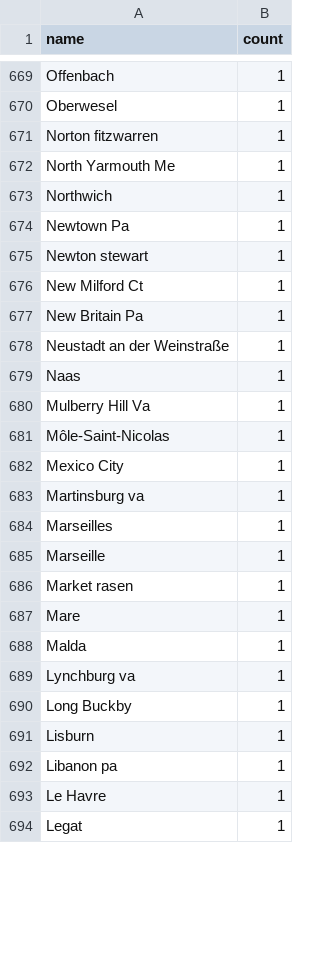
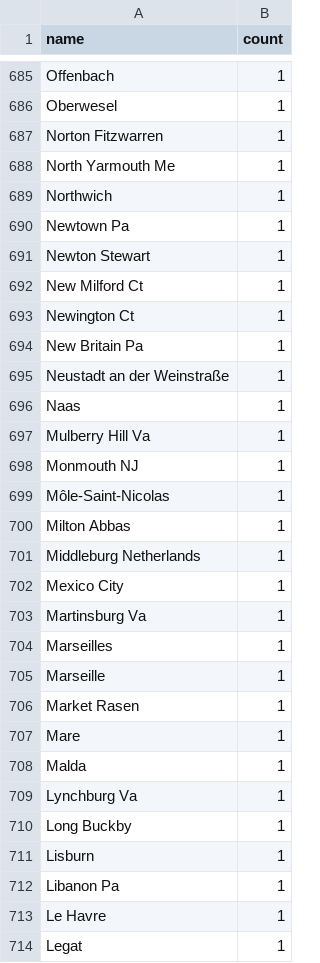
Before and after one commit to COMHIS/estc, a CSV file: inst/examples/output.tables/absentgeocoordinates.csv, drawn as a sheet; only a part is shown, gaps mark what is left out; the diff covers the shown part only.

```diff
--- a/inst/examples/output.tables/absentgeocoordinates.csv
+++ b/inst/examples/output.tables/absentgeocoordinates.csv
@@ -670,3 +686,3 @@ Offenbach	1
 Oberwesel	1
-Norton fitzwarren	1
+Norton Fitzwarren	1
 North Yarmouth Me	1
@@ -674,4 +690,5 @@ Northwich	1
 Newtown Pa	1
-Newton stewart	1
+Newton Stewart	1
 New Milford Ct	1
+Newington Ct	1
 New Britain Pa	1
@@ -680,14 +697,17 @@ Naas	1
 Mulberry Hill Va	1
+Monmouth NJ	1
 Môle-Saint-Nicolas	1
+Milton Abbas	1
+Middleburg Netherlands	1
 Mexico City	1
-Martinsburg va	1
+Martinsburg Va	1
 Marseilles	1
 Marseille	1
-Market rasen	1
+Market Rasen	1
 Mare	1
 Malda	1
-Lynchburg va	1
+Lynchburg Va	1
 Long Buckby	1
 Lisburn	1
-Libanon pa	1
+Libanon Pa	1
 Le Havre	1
```
Also changed, not shown: 29 added rows, 13 removed rows and 41 edited cells elsewhere in this file, inst/examples/output.tables/country_accepted.csv, inst/examples/output.tables/publication_place_accepted.csv, 17 other files.
